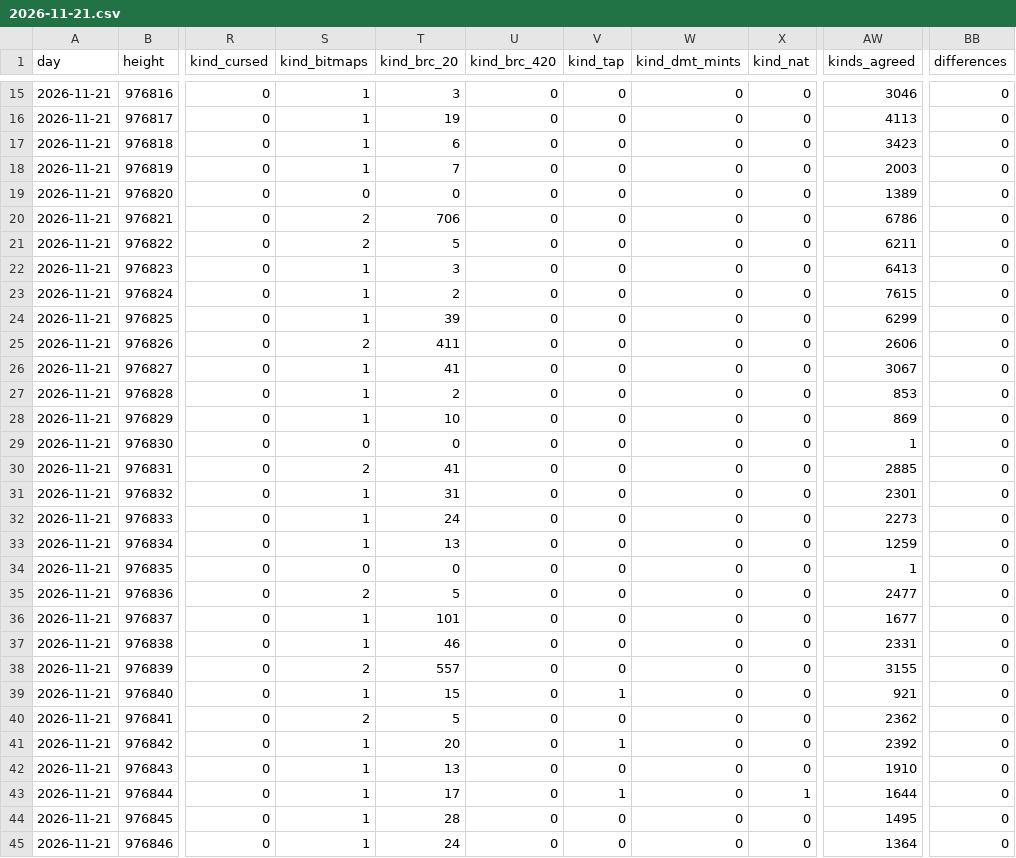
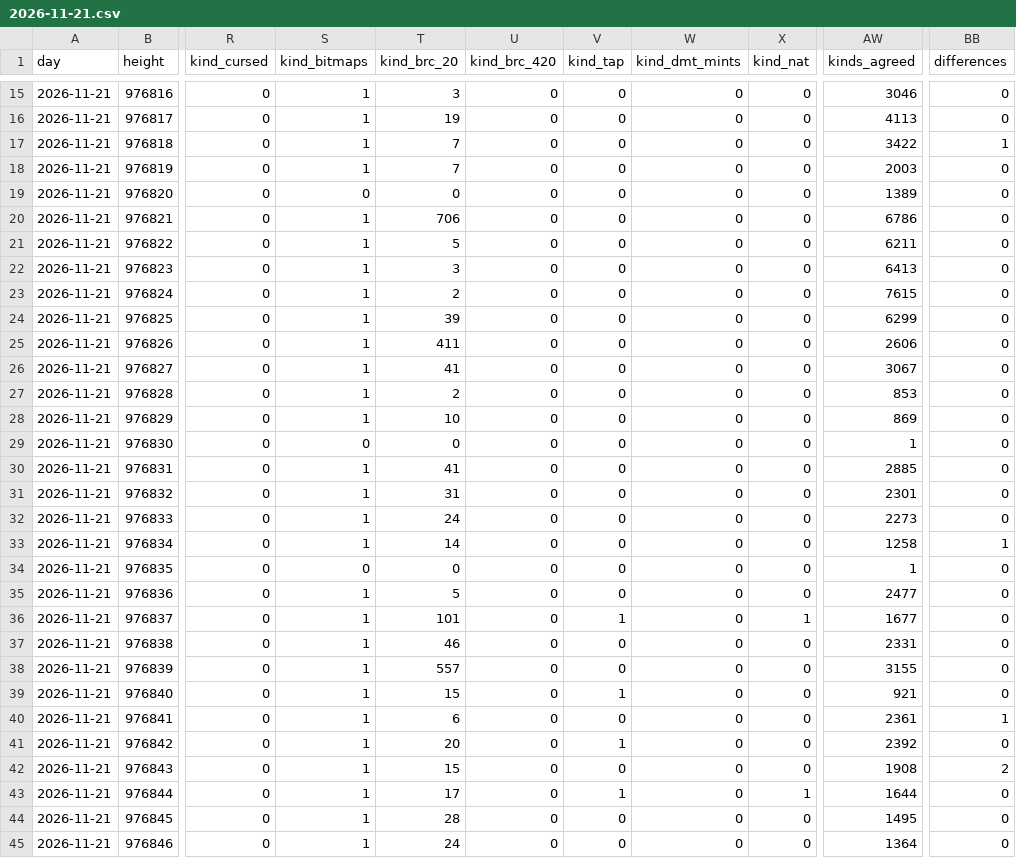
Before and after one commit to bitmap22/my-ordinal-portal, a CSV file: days/2026-11-21.csv, drawn as a sheet; only a part is shown, gaps mark what is left out; the diff covers the shown part only; the diff names each change by its address in the sheet, - before the commit and + after, or states it on an @@ line.

```diff
--- a/days/2026-11-21.csv
+++ b/days/2026-11-21.csv
-T17 (kind_brc_20): 6
+T17 (kind_brc_20): 7
-AW17 (kinds_agreed): 3423
+AW17 (kinds_agreed): 3422
-BB17 (differences): 0
+BB17 (differences): 1
-S20:S21 (kind_bitmaps): 2
+S20:S21 (kind_bitmaps): 1
-S25 (kind_bitmaps): 2
+S25 (kind_bitmaps): 1
-S30 (kind_bitmaps): 2
+S30 (kind_bitmaps): 1
-T33 (kind_brc_20): 13
+T33 (kind_brc_20): 14
-AW33 (kinds_agreed): 1259
+AW33 (kinds_agreed): 1258
-BB33 (differences): 0
+BB33 (differences): 1
-S35 (kind_bitmaps): 2
+S35 (kind_bitmaps): 1
-V36 (kind_tap): 0
+V36 (kind_tap): 1
-X36 (kind_nat): 0
+X36 (kind_nat): 1
-S38 (kind_bitmaps): 2
+S38 (kind_bitmaps): 1
-S40 (kind_bitmaps): 2
+S40 (kind_bitmaps): 1
-T40 (kind_brc_20): 5
+T40 (kind_brc_20): 6
-AW40 (kinds_agreed): 2362
+AW40 (kinds_agreed): 2361
-BB40 (differences): 0
+BB40 (differences): 1
-T42 (kind_brc_20): 13
+T42 (kind_brc_20): 15
-AW42 (kinds_agreed): 1910
+AW42 (kinds_agreed): 1908
-BB42 (differences): 0
+BB42 (differences): 2
```
Also changed, not shown: 82 edited cells elsewhere in this file, 4 other files.
